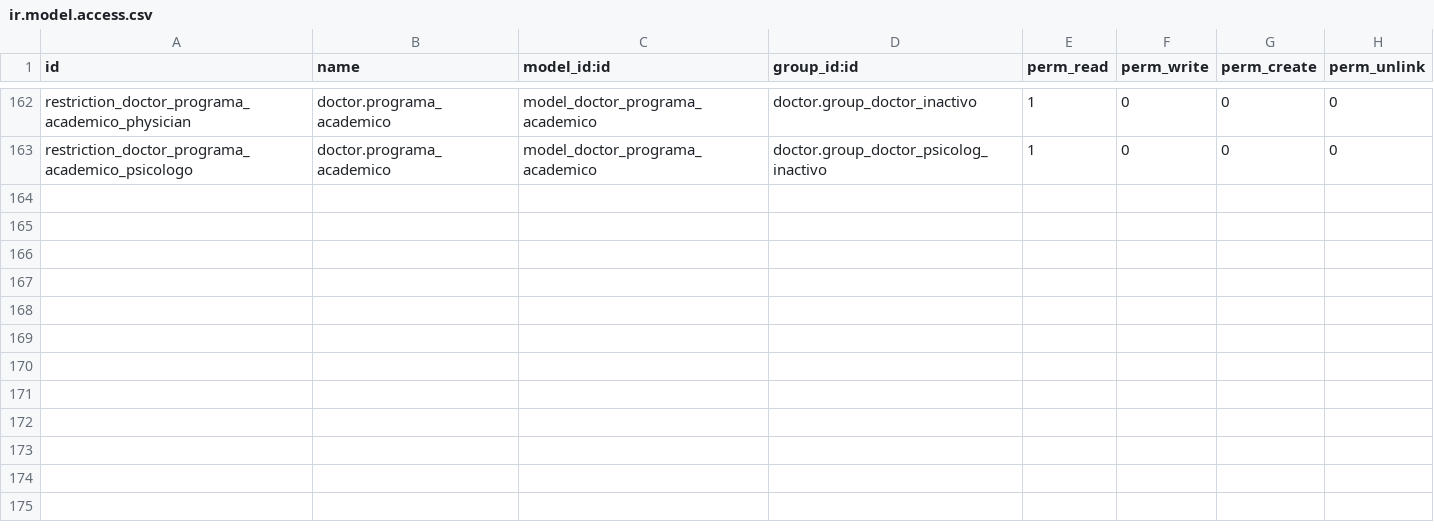
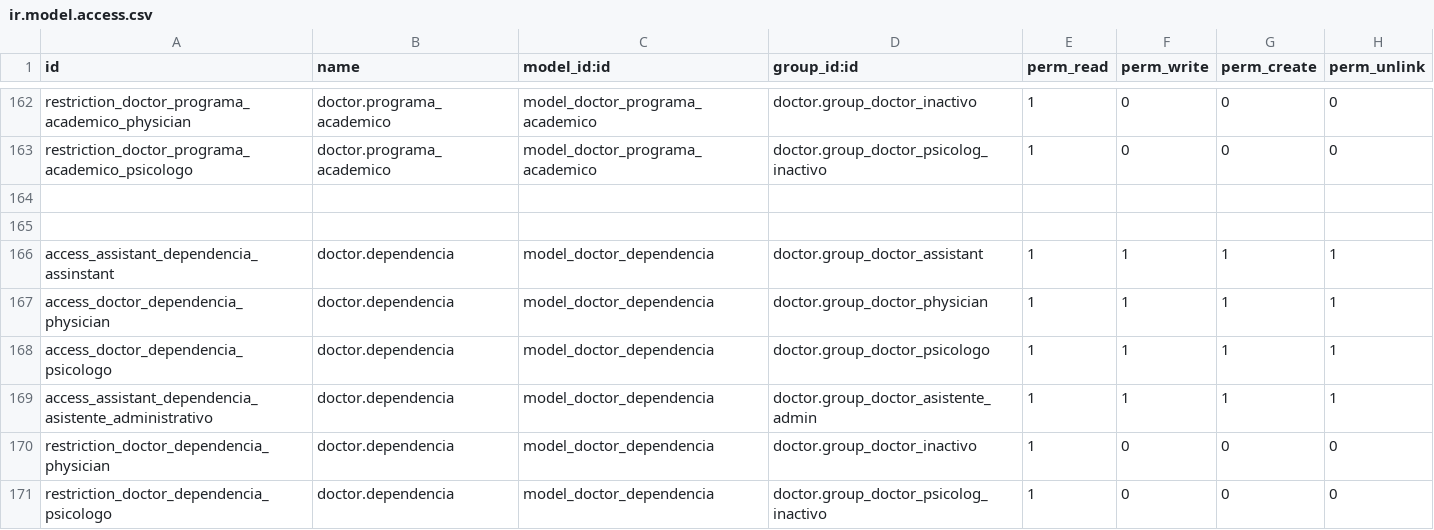
Before and after one commit to hivam/l10n_co_doctor, a CSV file: security/ir.model.access.csv, drawn as a sheet; only a part is shown, gaps mark what is left out; the diff names each change by its address in the sheet, - before the commit and + after, or states it on an @@ line.

Commit message:
Agregando data de dependencias de empleado, agregando onchange en empleado, docente, otros, estudiante, agregando permisos a dependencia, y agregando dato a ocupacion

```diff
--- a/security/ir.model.access.csv
+++ b/security/ir.model.access.csv
+row 164: (empty)
+row 165: (empty)
+row 166: access_assistant_dependencia_assinstant | doctor.dependencia | model_doctor_dependencia | doctor.group_doctor_assistant | 1 | 1 | 1 | 1
+row 167: access_doctor_dependencia_physician | doctor.dependencia | model_doctor_dependencia | doctor.group_doctor_physician | 1 | 1 | 1 | 1
+row 168: access_doctor_dependencia_psicologo | doctor.dependencia | model_doctor_dependencia | doctor.group_doctor_psicologo | 1 | 1 | 1 | 1
+row 169: access_assistant_dependencia_asistente_administrativo | doctor.dependencia | model_doctor_dependencia | doctor.group_doctor_asistente_admin | 1 | 1 | 1 | 1
+row 170: restriction_doctor_dependencia_physician | doctor.dependencia | model_doctor_dependencia | doctor.group_doctor_inactivo | 1 | 0 | 0 | 0
+row 171: restriction_doctor_dependencia_psicologo | doctor.dependencia | model_doctor_dependencia | doctor.group_doctor_psicolog_inactivo | 1 | 0 | 0 | 0
```
Also changed, not shown: 6 other files.
